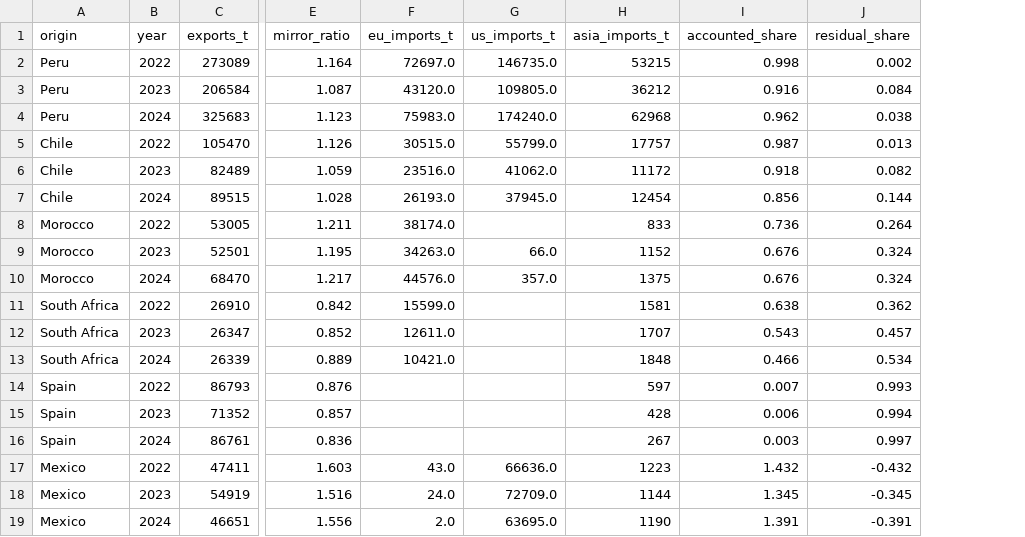
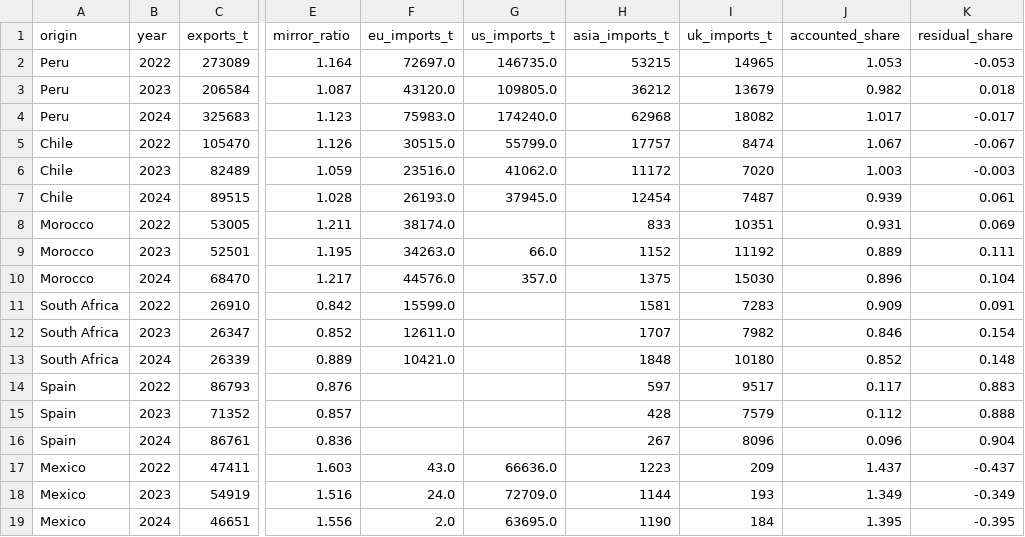
Before and after one commit to Hwesto/web_scraper, a CSV file: data/atlas/global_reconcile.csv, drawn as a sheet; only a part is shown, gaps mark what is left out; addresses are those after the commit; the diff names each change by its address in the sheet, - before the commit and + after, or states it on an @@ line.

```diff
--- a/data/atlas/global_reconcile.csv
+++ b/data/atlas/global_reconcile.csv
+column I (uk_imports_t), rows 2-19: 14965 | 13679 | 18082 | 8474 | 7020 | 7487 | 10351 | 11192 | 15030 | 7283 | 7982 | 10180 | 9517 | 7579 | 8096 | 209 | 193 | 184
-J2 (accounted_share): 0.998
+J2 (accounted_share): 1.053
-K2 (residual_share): 0.002
+K2 (residual_share): -0.053
-J3 (accounted_share): 0.916
+J3 (accounted_share): 0.982
-K3 (residual_share): 0.084
+K3 (residual_share): 0.018
-J4 (accounted_share): 0.962
+J4 (accounted_share): 1.017
-K4 (residual_share): 0.038
+K4 (residual_share): -0.017
-J5 (accounted_share): 0.987
+J5 (accounted_share): 1.067
-K5 (residual_share): 0.013
+K5 (residual_share): -0.067
-J6 (accounted_share): 0.918
+J6 (accounted_share): 1.003
-K6 (residual_share): 0.082
+K6 (residual_share): -0.003
-J7 (accounted_share): 0.856
+J7 (accounted_share): 0.939
-K7 (residual_share): 0.144
+K7 (residual_share): 0.061
-J8 (accounted_share): 0.736
+J8 (accounted_share): 0.931
-K8 (residual_share): 0.264
+K8 (residual_share): 0.069
-J9 (accounted_share): 0.676
+J9 (accounted_share): 0.889
-K9 (residual_share): 0.324
+K9 (residual_share): 0.111
-J10 (accounted_share): 0.676
+J10 (accounted_share): 0.896
-K10 (residual_share): 0.324
+K10 (residual_share): 0.104
-J11 (accounted_share): 0.638
+J11 (accounted_share): 0.909
-K11 (residual_share): 0.362
+K11 (residual_share): 0.091
-J12 (accounted_share): 0.543
+J12 (accounted_share): 0.846
-K12 (residual_share): 0.457
+K12 (residual_share): 0.154
-J13 (accounted_share): 0.466
+J13 (accounted_share): 0.852
-K13 (residual_share): 0.534
+K13 (residual_share): 0.148
-J14 (accounted_share): 0.007
+J14 (accounted_share): 0.117
-K14 (residual_share): 0.993
+K14 (residual_share): 0.883
-J15 (accounted_share): 0.006
+J15 (accounted_share): 0.112
-K15 (residual_share): 0.994
+K15 (residual_share): 0.888
-J16 (accounted_share): 0.003
+J16 (accounted_share): 0.096
-K16 (residual_share): 0.997
+K16 (residual_share): 0.904
-J17 (accounted_share): 1.432
+J17 (accounted_share): 1.437
-K17 (residual_share): -0.432
+K17 (residual_share): -0.437
-J18 (accounted_share): 1.345
+J18 (accounted_share): 1.349
-K18 (residual_share): -0.345
+K18 (residual_share): -0.349
-J19 (accounted_share): 1.391
+J19 (accounted_share): 1.395
-K19 (residual_share): -0.391
+K19 (residual_share): -0.395
```
Also changed, not shown: data/atlas/registry.csv, 3 other files.
